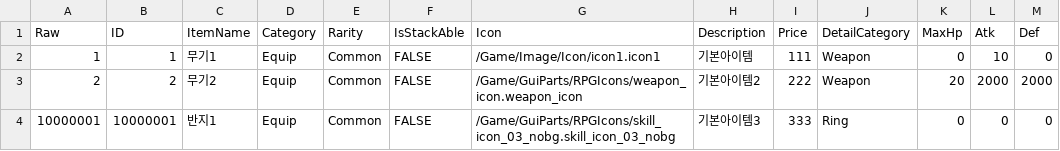
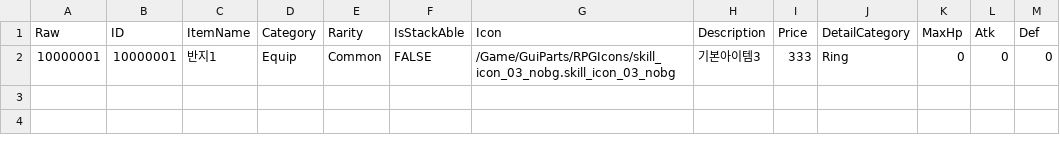
Before and after one commit to Lowmin/Project_BnS, a CSV file: Content/DT_EquipData.csv, drawn as a sheet; the diff names each change by its address in the sheet, - before the commit and + after, or states it on an @@ line.

```diff
--- a/Content/DT_EquipData.csv
+++ b/Content/DT_EquipData.csv
-row 2: 1 | 1 | 무기1 | Equip | Common | FALSE | /Game/Image/Icon/icon1.icon1 | 기본아이템 | 111 | Weapon | 0 | 10 | 0
-row 3: 2 | 2 | 무기2 | Equip | Common | FALSE | /Game/GuiParts/RPGIcons/weapon_icon.weapon_icon | 기본아이템2 | 222 | Weapon | 20 | 2000 | 2000
```
Also changed, not shown: 29 other files.
